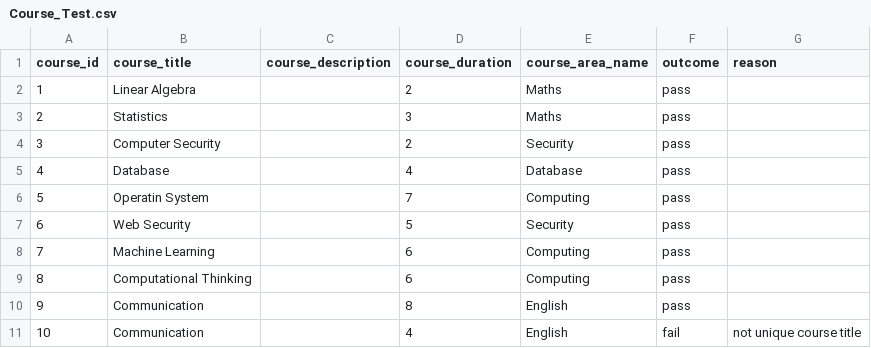
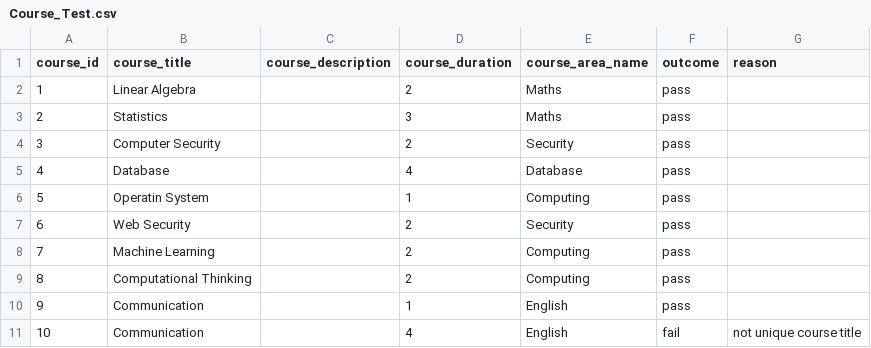
Before and after one commit to Jh123x/cs2102-project, a CSV file: SQL/test data/schema fail/Course_Test.csv, drawn as a sheet.

```diff
--- a/SQL/test data/schema fail/Course_Test.csv
+++ b/SQL/test data/schema fail/Course_Test.csv
@@ -5,7 +5,7 @@ course_id,course_title,course_description,course_duration,course_area_name ,outc
 4,Database,,4,Database ,pass,
-5,Operatin System,,7,Computing,pass,
-6,Web Security,,5,Security,pass,
-7,Machine Learning,,6,Computing,pass,
-8,Computational Thinking,,6,Computing,pass,
-9,Communication,,8,English,pass,
+5,Operatin System,,1,Computing,pass,
+6,Web Security,,2,Security,pass,
+7,Machine Learning,,2,Computing,pass,
+8,Computational Thinking,,2,Computing,pass,
+9,Communication,,1,English,pass,
 10,Communication,,4,English,fail,not unique course title
```
Also changed, not shown: SQL/test data/schema fail/Course_Offering_Test.csv, SQL/test data/schema fail/Employee_Test.csv, 8 other files.
